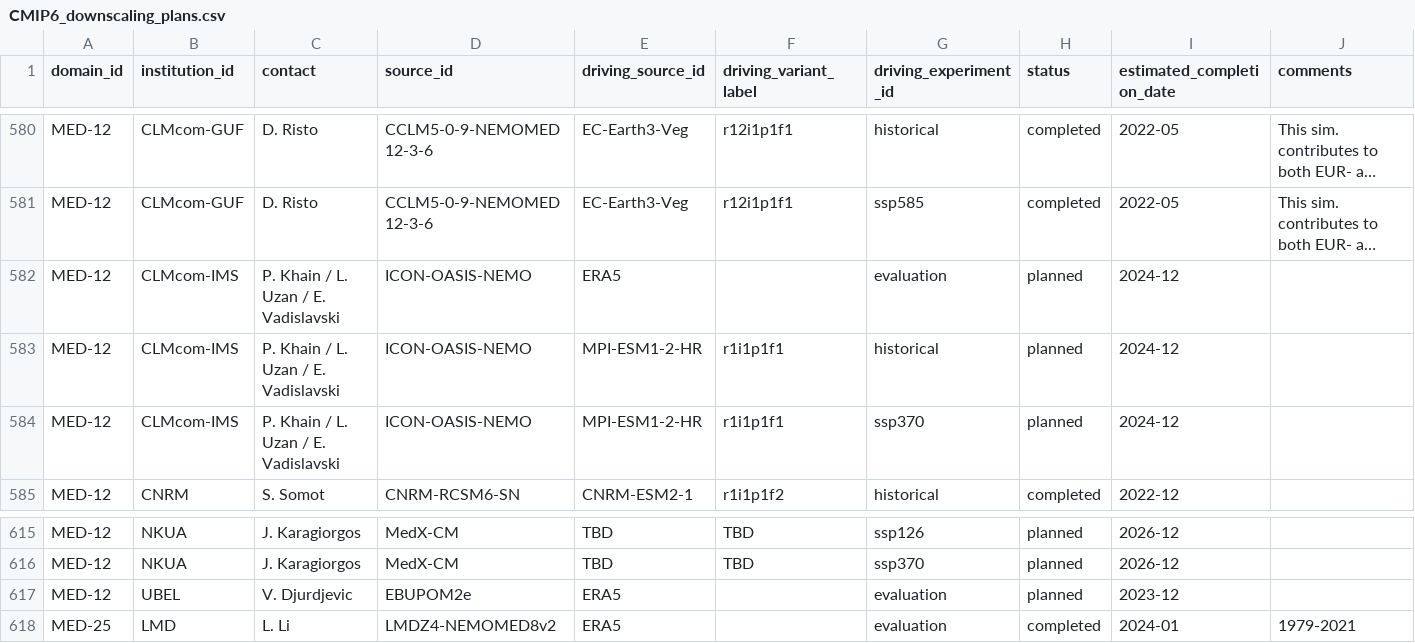
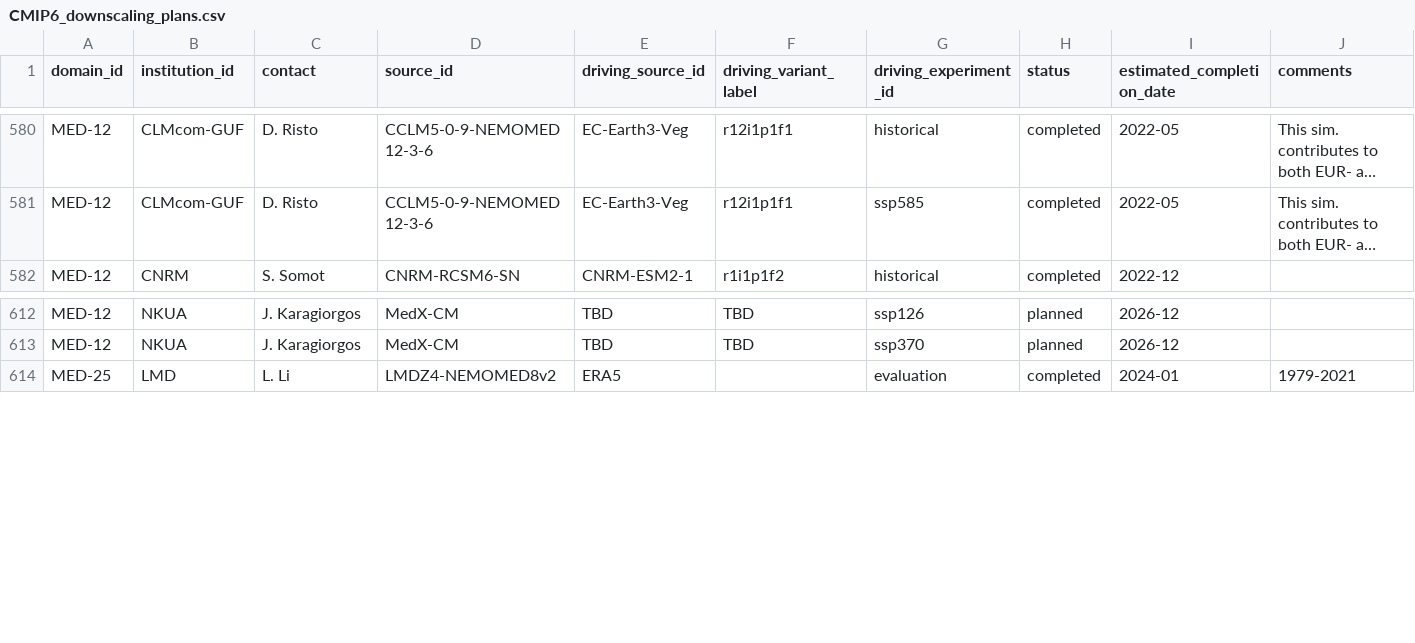
Before and after one commit to WCRP-CORDEX/simulation-status, a CSV file: CMIP6_downscaling_plans.csv, drawn as a sheet; only a part is shown, gaps mark what is left out; long unchanged cells end in …; the diff names each change by its address in the sheet, - before the commit and + after, or states it on an @@ line.

Commit message:
Delete planned MED-12 simulations from CSV
Removed planned simulations for MED-12 with CLMcom-IMS and UBEL.

```diff
--- a/CMIP6_downscaling_plans.csv
+++ b/CMIP6_downscaling_plans.csv
-row 582: MED-12 | CLMcom-IMS | P. Khain / L. Uzan / E. Vadislavski | ICON-OASIS-NEMO | ERA5 |  | evaluation | planned | 2024-12
-row 583: MED-12 | CLMcom-IMS | P. Khain / L. Uzan / E. Vadislavski | ICON-OASIS-NEMO | MPI-ESM1-2-HR | r1i1p1f1 | historical | planned | 2024-12
-row 584: MED-12 | CLMcom-IMS | P. Khain / L. Uzan / E. Vadislavski | ICON-OASIS-NEMO | MPI-ESM1-2-HR | r1i1p1f1 | ssp370 | planned | 2024-12
-row 617: MED-12 | UBEL | V. Djurdjevic | EBUPOM2e | ERA5 |  | evaluation | planned | 2023-12
```
